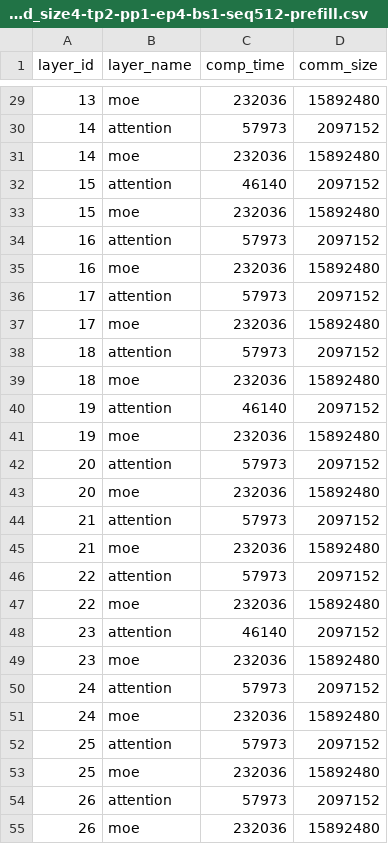
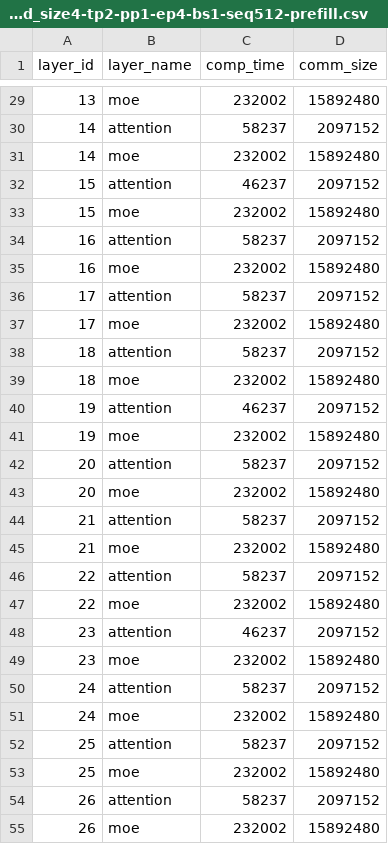
Before and after one commit to changle1021-tech/aicb, a CSV file: results/workload/vidur-Qwen3-Next-80B-world_size4-tp2-pp1-ep4-bs1-seq512-prefill.csv, drawn as a sheet; only a part is shown, gaps mark what is left out; the diff covers the shown part only.

```diff
--- a/results/workload/vidur-Qwen3-Next-80B-world_size4-tp2-pp1-ep4-bs1-seq512-prefill.csv
+++ b/results/workload/vidur-Qwen3-Next-80B-world_size4-tp2-pp1-ep4-bs1-seq512-prefill.csv
@@ -29,27 +29,27 @@ layer_id	layer_name	comp_time	comm_size
-13	moe	232036	15892480
-14	attention	57973	2097152
-14	moe	232036	15892480
-15	attention	46140	2097152
-15	moe	232036	15892480
-16	attention	57973	2097152
-16	moe	232036	15892480
-17	attention	57973	2097152
-17	moe	232036	15892480
-18	attention	57973	2097152
-18	moe	232036	15892480
-19	attention	46140	2097152
-19	moe	232036	15892480
-20	attention	57973	2097152
-20	moe	232036	15892480
-21	attention	57973	2097152
-21	moe	232036	15892480
-22	attention	57973	2097152
-22	moe	232036	15892480
-23	attention	46140	2097152
-23	moe	232036	15892480
-24	attention	57973	2097152
-24	moe	232036	15892480
-25	attention	57973	2097152
-25	moe	232036	15892480
-26	attention	57973	2097152
-26	moe	232036	15892480
+13	moe	232002	15892480
+14	attention	58237	2097152
+14	moe	232002	15892480
+15	attention	46237	2097152
+15	moe	232002	15892480
+16	attention	58237	2097152
+16	moe	232002	15892480
+17	attention	58237	2097152
+17	moe	232002	15892480
+18	attention	58237	2097152
+18	moe	232002	15892480
+19	attention	46237	2097152
+19	moe	232002	15892480
+20	attention	58237	2097152
+20	moe	232002	15892480
+21	attention	58237	2097152
+21	moe	232002	15892480
+22	attention	58237	2097152
+22	moe	232002	15892480
+23	attention	46237	2097152
+23	moe	232002	15892480
+24	attention	58237	2097152
+24	moe	232002	15892480
+25	attention	58237	2097152
+25	moe	232002	15892480
+26	attention	58237	2097152
+26	moe	232002	15892480
```
Also changed, not shown: 69 edited cells elsewhere in this file, 3 other files.
